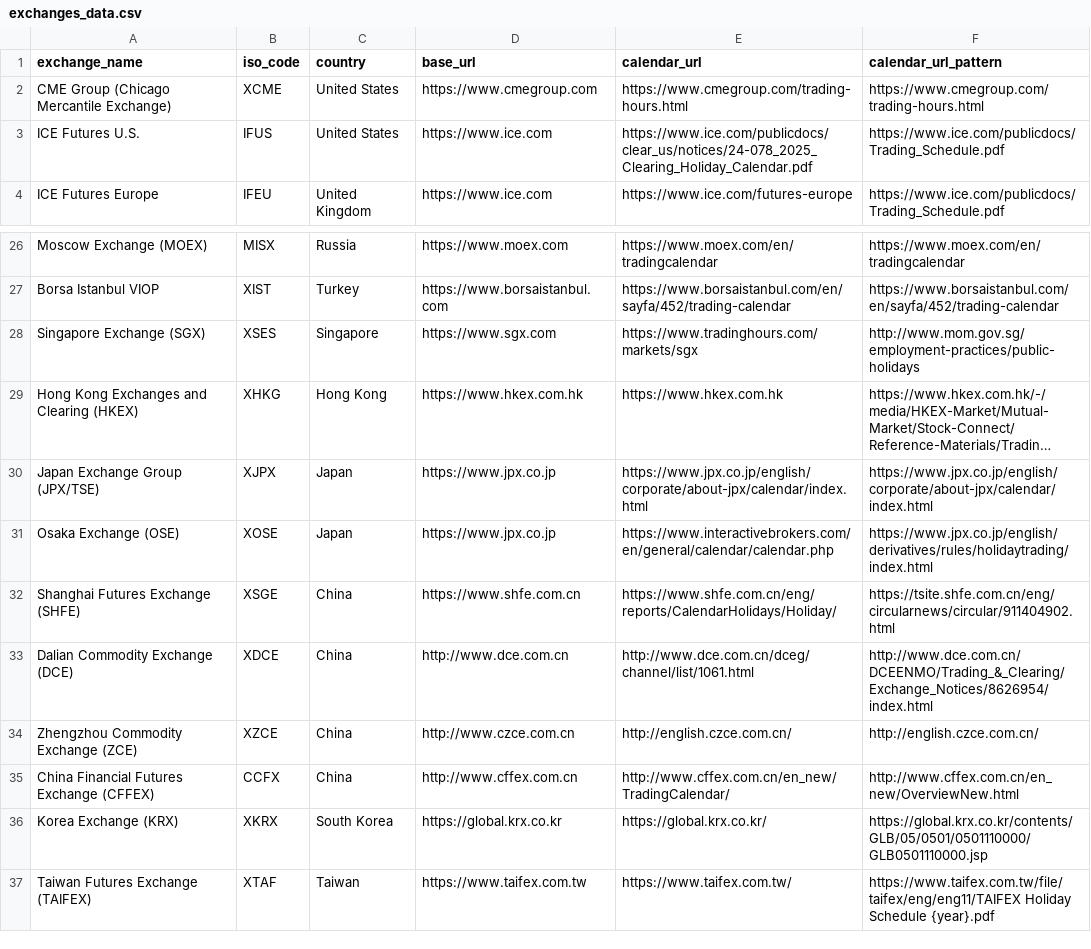
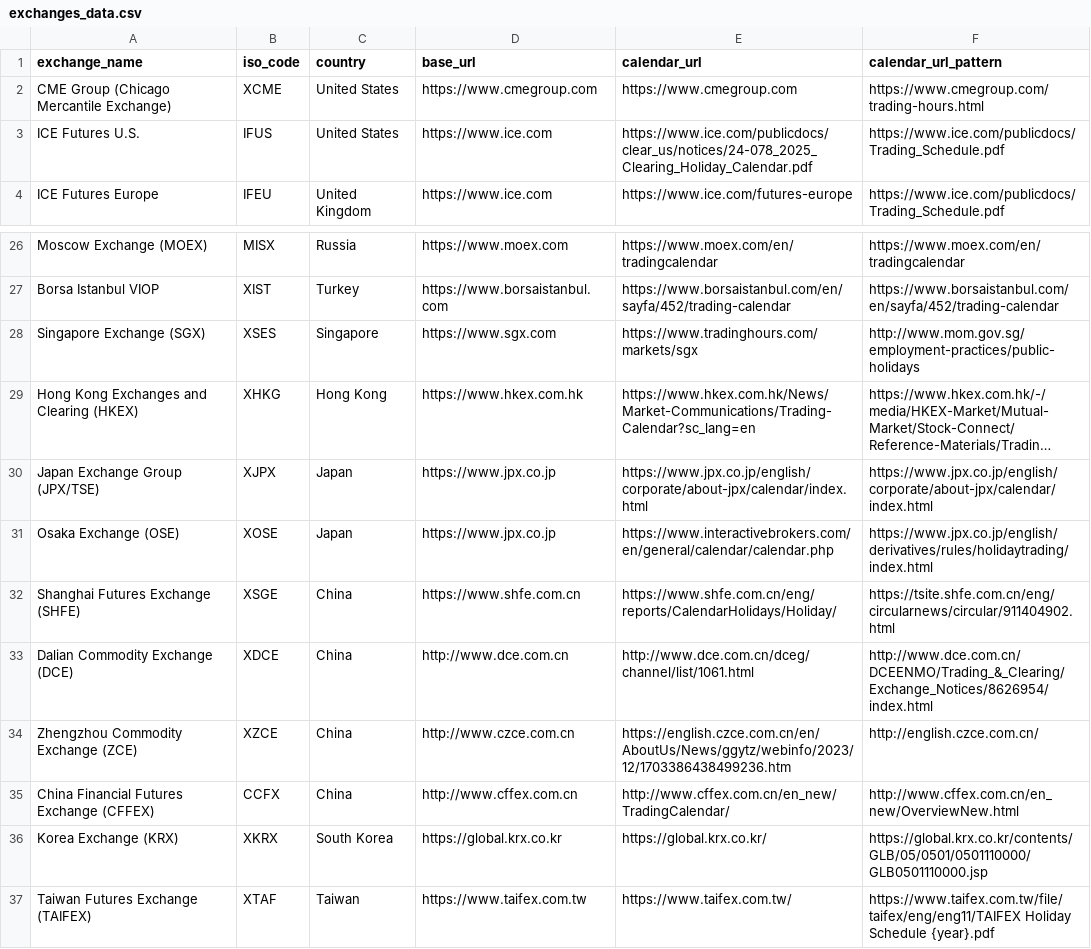
Before and after one commit to devame/mia, a CSV file: exchanges_data.csv, drawn as a sheet; only a part is shown, gaps mark what is left out; long unchanged cells end in …; the diff names each change by its address in the sheet, - before the commit and + after, or states it on an @@ line.

```diff
--- a/exchanges_data.csv
+++ b/exchanges_data.csv
-E2 (calendar_url): https://www.cmegroup.com/trading-hours.html
+E2 (calendar_url): https://www.cmegroup.com
-E29 (calendar_url): https://www.hkex.com.hk
+E29 (calendar_url): https://www.hkex.com.hk/News/Market-Communications/Trading-Calendar?sc_lang=en
-E34 (calendar_url): http://english.czce.com.cn/
+E34 (calendar_url): https://english.czce.com.cn/en/AboutUs/News/ggytz/webinfo/2023/12/1703386438499236.htm
```
Also changed, not shown: 1 other file.
